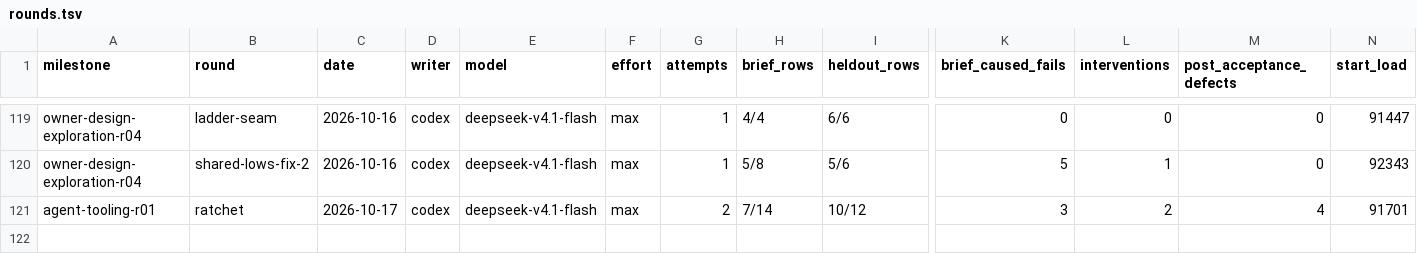
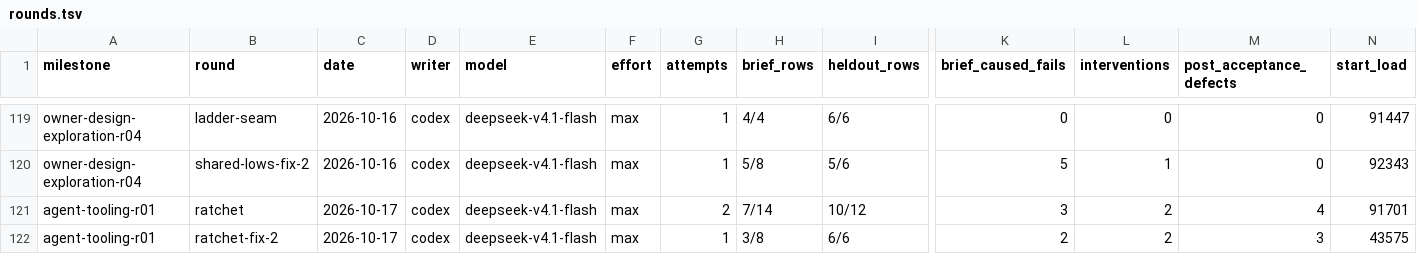
Before and after one commit to zsnqi/fitway, a TSV file: docs/phase-records/handoffs/agent-environment/rounds.tsv, drawn as a sheet; only a part is shown, gaps mark what is left out; rows hold the shown columns only; the diff names each change by its address in the sheet, - before the commit and + after, or states it on an @@ line.

```diff
--- a/docs/phase-records/handoffs/agent-environment/rounds.tsv
+++ b/docs/phase-records/handoffs/agent-environment/rounds.tsv
+row 122: agent-tooling-r01 | ratchet-fix-2 | 2026-10-17 | codex | deepseek-v4.1-flash | max | 1 | 3/8 | 6/6 | 2 | 2 | 3 | 43575
```
Also changed, not shown: 1 other file.
